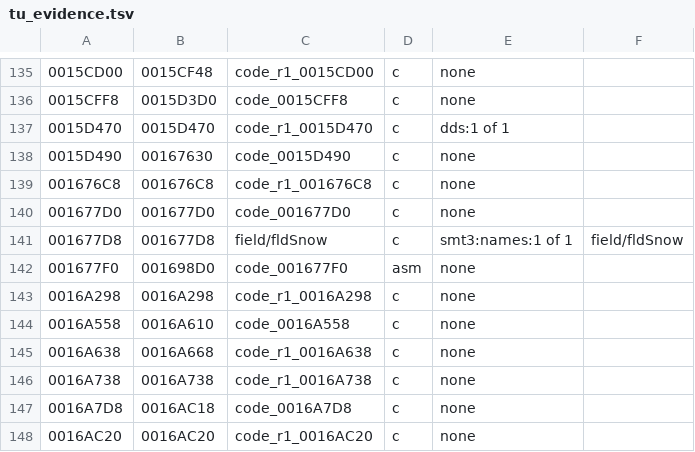
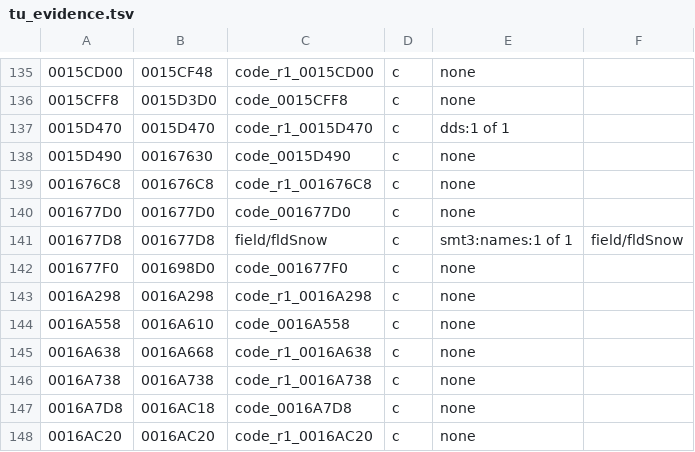
Before and after one commit to Megami-Decomps/raidou-decomp, a TSV file: config/raidou1/tu_evidence.tsv, drawn as a sheet; only a part is shown, gaps mark what is left out; the diff names each change by its address in the sheet, - before the commit and + after, or states it on an @@ line.

```diff
--- a/config/raidou1/tu_evidence.tsv
+++ b/config/raidou1/tu_evidence.tsv
-D142: asm
+D142: c
```
Also changed, not shown: docs/matching/INDEX.tsv, 24 other files.
